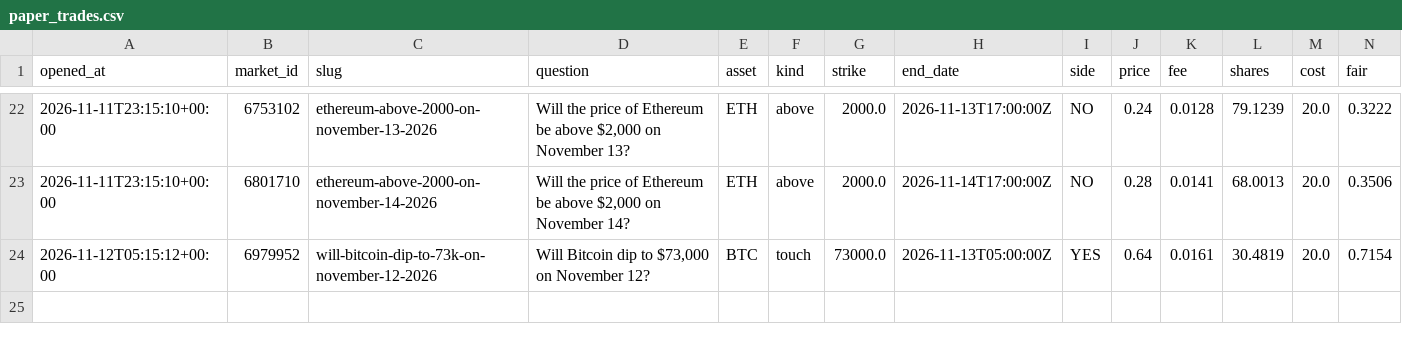
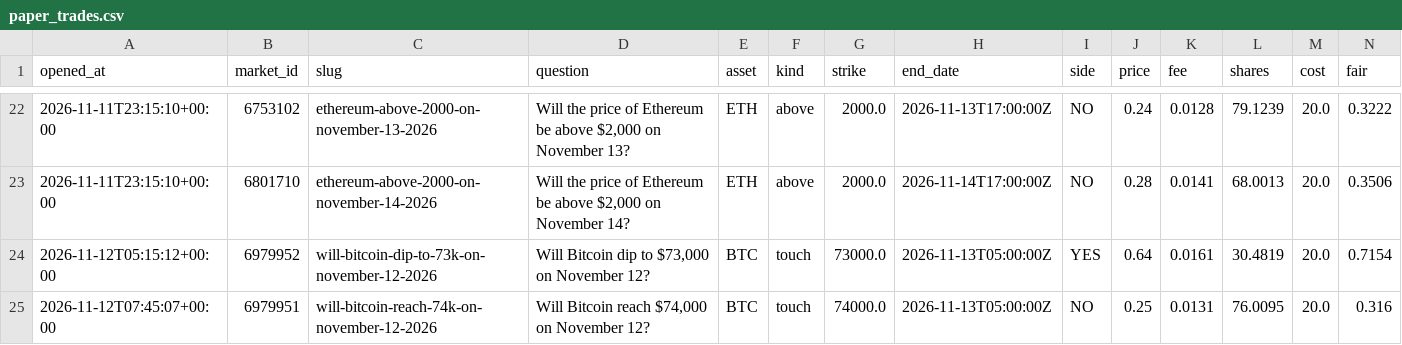
Before and after one commit to Chum1286/polymarket-paper-bot., a CSV file: data_atm/paper_trades.csv, drawn as a sheet; only a part is shown, gaps mark what is left out; rows hold the shown columns only; the diff names each change by its address in the sheet, - before the commit and + after, or states it on an @@ line.

Commit message:
paper bot run 2026-11-12T07:45Z

```diff
--- a/data_atm/paper_trades.csv
+++ b/data_atm/paper_trades.csv
+row 25: 2026-11-12T07:45:07+00:00 | 6979951 | will-bitcoin-reach-74k-on-november-12-2026 | Will Bitcoin reach $74,000 on November 12? | BTC | touch | 74000.0 | 2026-11-13T05:00:00Z | NO | 0.25 | 0.0131 | 76.0095 | 20.0 | 0.316
```
Also changed, not shown: 2 other files.
